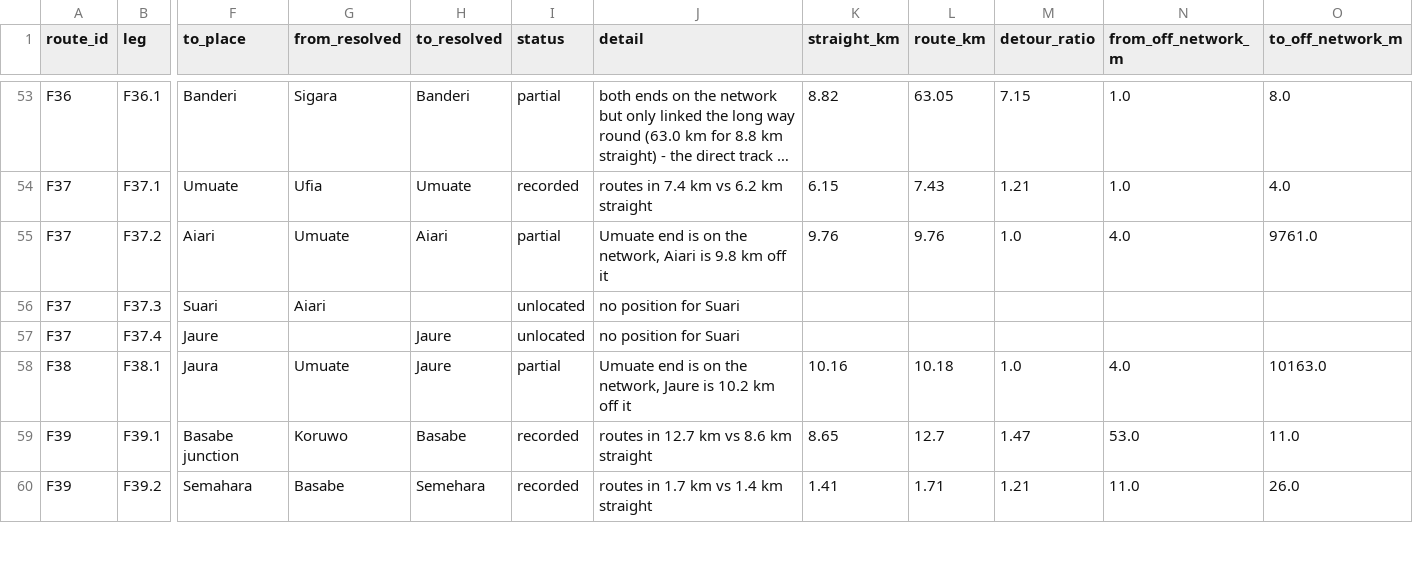
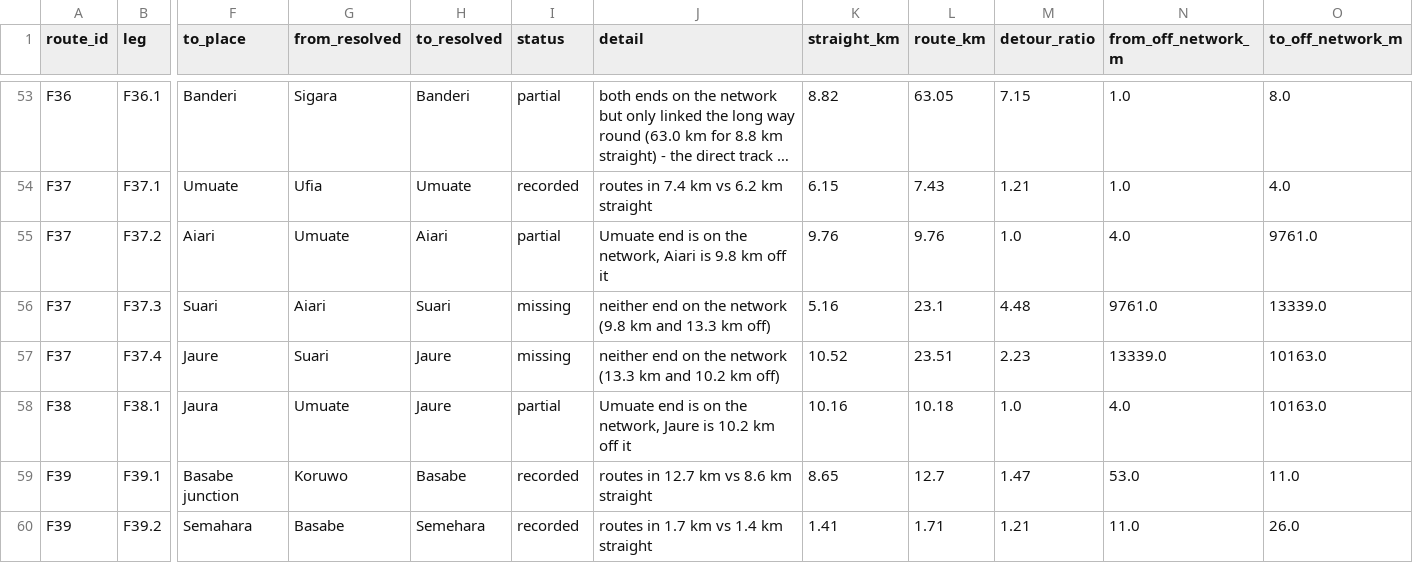
Before and after one commit to wtunsworth-a11y/MCA_Tracks, a CSV file: outputs/access/track_checklist.csv, drawn as a sheet; only a part is shown, gaps mark what is left out; long unchanged cells end in …; the diff covers the shown part only; the diff names each change by its address in the sheet, - before the commit and + after, or states it on an @@ line.

```diff
--- a/outputs/access/track_checklist.csv
+++ b/outputs/access/track_checklist.csv
-H56 (to_resolved): (empty)
+H56 (to_resolved): Suari
-I56:I57 (status): unlocated
+I56:I57 (status): missing
-J56 (detail): no position for Suari
+J56 (detail): neither end on the network (9.8 km and 13.3 km off)
-K56 (straight_km): (empty)
+K56 (straight_km): 5.16
-L56 (route_km): (empty)
+L56 (route_km): 23.1
-M56 (detour_ratio): (empty)
+M56 (detour_ratio): 4.48
-N56 (from_off_network_m): (empty)
+N56 (from_off_network_m): 9761.0
-O56 (to_off_network_m): (empty)
+O56 (to_off_network_m): 13339.0
-G57 (from_resolved): (empty)
+G57 (from_resolved): Suari
-J57 (detail): no position for Suari
+J57 (detail): neither end on the network (13.3 km and 10.2 km off)
-K57 (straight_km): (empty)
+K57 (straight_km): 10.52
-L57 (route_km): (empty)
+L57 (route_km): 23.51
-M57 (detour_ratio): (empty)
+M57 (detour_ratio): 2.23
-N57 (from_off_network_m): (empty)
+N57 (from_off_network_m): 13339.0
-O57 (to_off_network_m): (empty)
+O57 (to_off_network_m): 10163.0
```
Also changed, not shown: 28 edited cells elsewhere in this file, data/reference/bad_positions.csv, data/reference/placed_by_team.csv, 5 other files.
